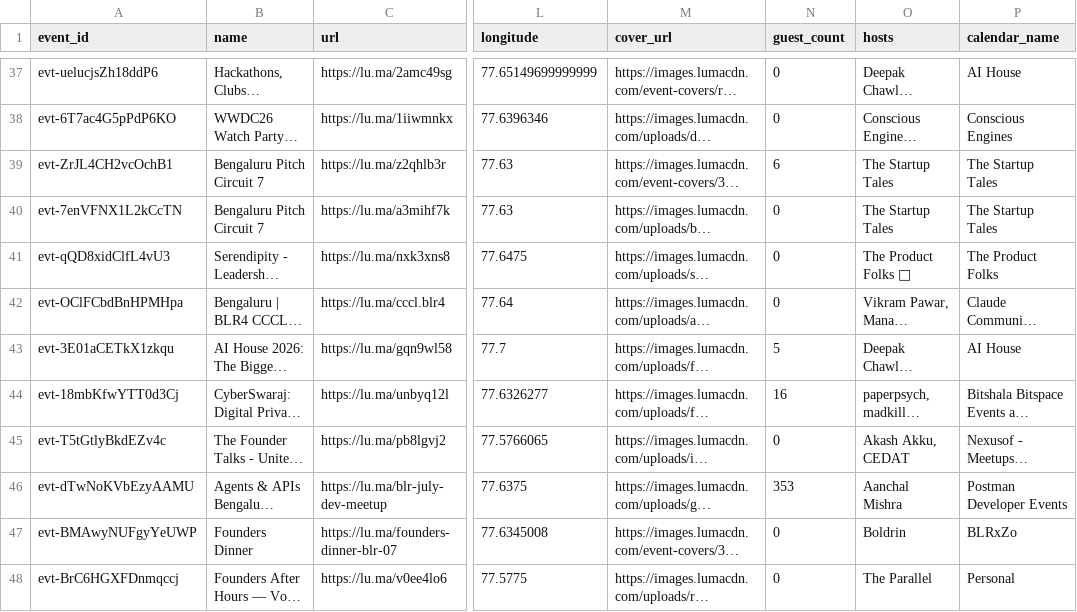
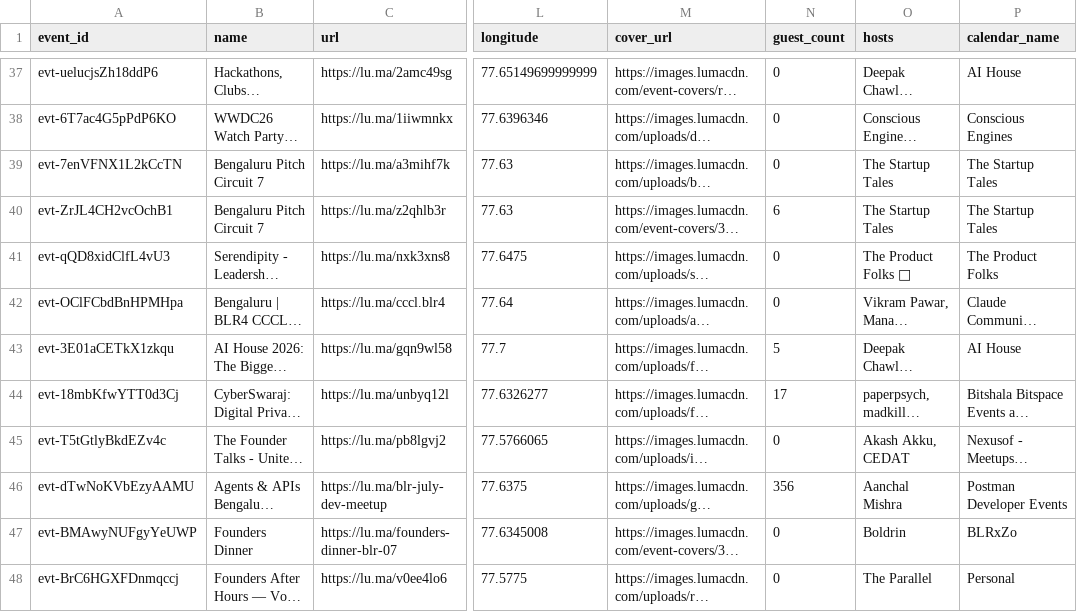
Before and after one commit to himanshusaleria/luma-explore, a CSV file: data/bengaluru_latest.csv, drawn as a sheet; only a part is shown, gaps mark what is left out; long unchanged cells end in …; the diff names each change by its address in the sheet, - before the commit and + after, or states it on an @@ line.

```diff
--- a/data/bengaluru_latest.csv
+++ b/data/bengaluru_latest.csv
@@ row 40 moved to row 39: evt-7enVFNX1L2kCcTN @@
-N44 (guest_count): 16
+N44 (guest_count): 17
-N46 (guest_count): 353
+N46 (guest_count): 356
```
Also changed, not shown: data/boston_latest.csv, data/mumbai_latest.csv, 12 other files.
